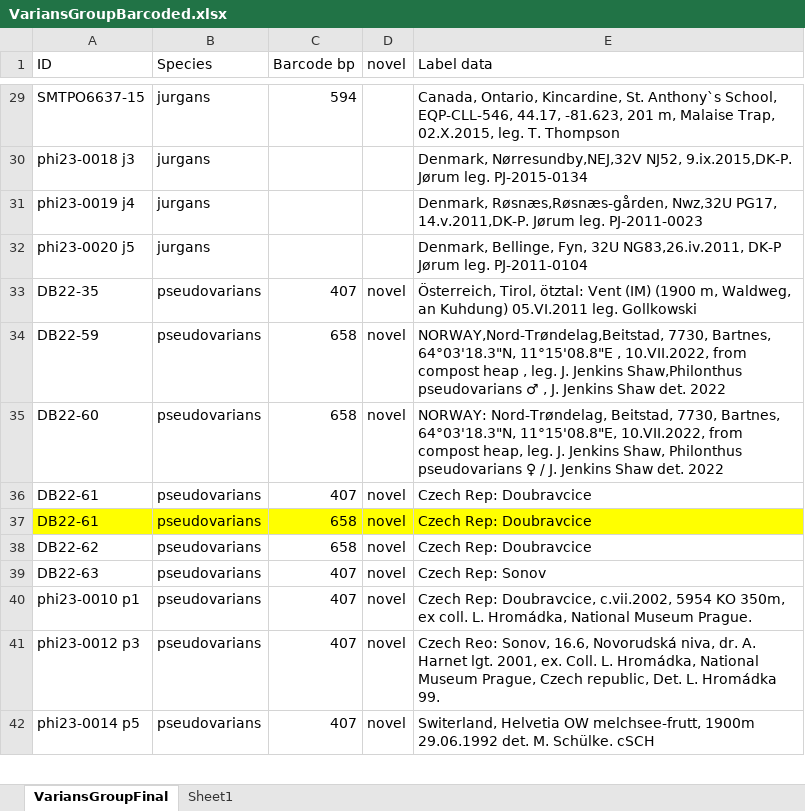
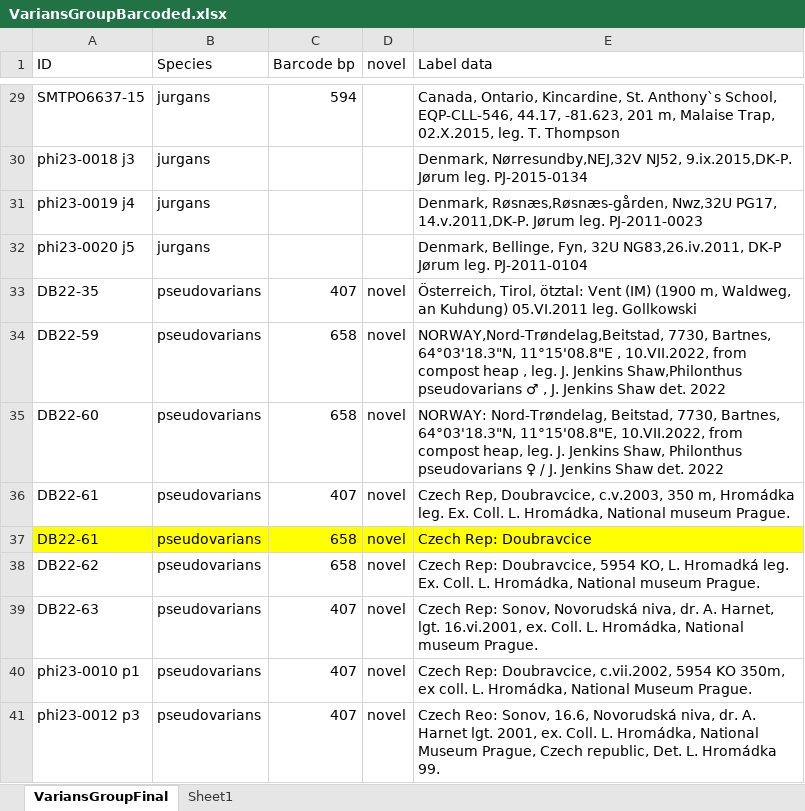
Before and after one commit to helboolsen/VariansGroup, an Excel workbook: VariansGroupBarcoded.xlsx, sheet VariansGroupFinal, drawn as a sheet; only a part is shown, gaps mark what is left out; the shorter side is filled out with more unchanged rows; values as stored, in another font and other column widths than the file's, no borders; the diff names each change by its address in the sheet, - before the commit and + after, or states it on an @@ line.

Commit message:
Add files via upload

```diff
--- a/VariansGroupBarcoded.xlsx (sheet VariansGroupFinal)
+++ b/VariansGroupBarcoded.xlsx (sheet VariansGroupFinal)
-E36 (Label data): Czech Rep: Doubravcice
+E36 (Label data): Czech Rep, Doubravcice, c.v.2003, 350 m, Hromádka leg. Ex. Coll. L. Hromádka, National museum Prague.
-E38 (Label data): Czech Rep: Doubravcice
+E38 (Label data): Czech Rep: Doubravcice, 5954 KO, L. Hromadká leg. Ex. Coll. L. Hromádka, National museum Prague.
-E39 (Label data): Czech Rep: Sonov
+E39 (Label data): Czech Rep: Sonov, Novorudská niva, dr. A. Harnet, lgt. 16.vi.2001, ex. Coll. L. Hromádka, National museum Prague.
```
